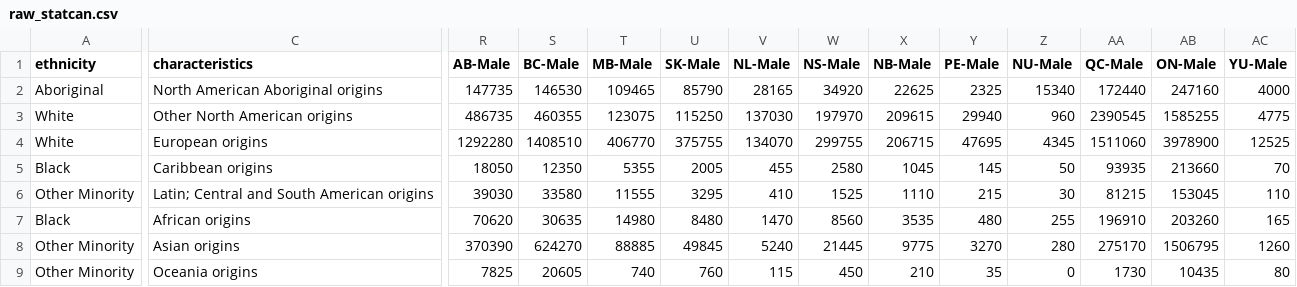
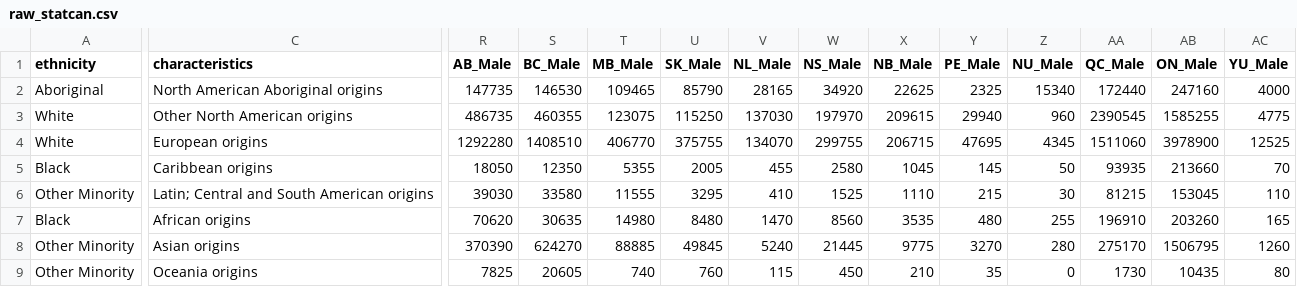
Before and after one commit to vivisantosa/Canadian-Offender-Population, a CSV file: 01 Resources/Data/raw_statcan.csv, drawn as a sheet; only a part is shown, gaps mark what is left out; the diff covers the shown part only; the diff names each change by its address in the sheet, - before the commit and + after, or states it on an @@ line.

Commit message:
table schemata

```diff
--- a/01 Resources/Data/raw_statcan.csv
+++ b/01 Resources/Data/raw_statcan.csv
-R1: AB-Male
+R1: AB_Male
-S1: BC-Male
+S1: BC_Male
-T1: MB-Male
+T1: MB_Male
-U1: SK-Male
+U1: SK_Male
-V1: NL-Male
+V1: NL_Male
-W1: NS-Male
+W1: NS_Male
-X1: NB-Male
+X1: NB_Male
-Y1: PE-Male
+Y1: PE_Male
-Z1: NU-Male
+Z1: NU_Male
-AA1: QC-Male
+AA1: QC_Male
-AB1: ON-Male
+AB1: ON_Male
-AC1: YU-Male
+AC1: YU_Male
```
Also changed, not shown: 16 edited cells elsewhere in this file, 2 other files.
